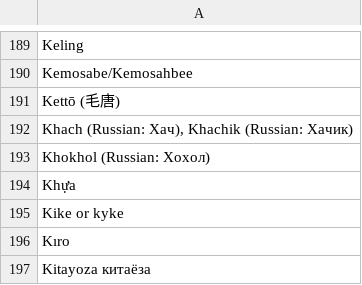
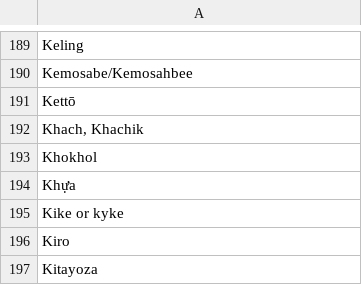
Before and after one commit to Conrad0115/HateObliterator9000, a CSV file: slurs.csv, drawn as a sheet; only a part is shown, gaps mark what is left out; the diff covers the shown part only.

Commit message:
clean csv

```diff
--- a/slurs.csv
+++ b/slurs.csv
@@ -190,8 +190,8 @@ Keling
 Kemosabe/Kemosahbee
-Kettō (毛唐)
-"Khach (Russian: Хач), Khachik (Russian: Хачик)"
-Khokhol (Russian: Хохол)
+Kettō
+"Khach, Khachik"
+Khokhol
 Khựa
 Kike or kyke
-Kıro
-Kitayoza китаёза
+Kiro
+Kitayoza
```
Also changed, not shown: 36 edited cells elsewhere in this file.
